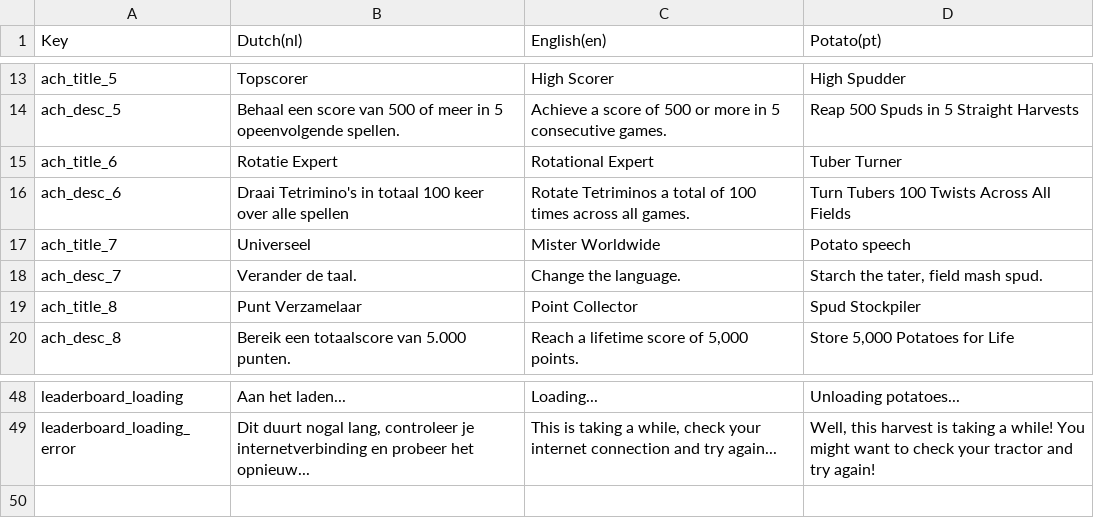
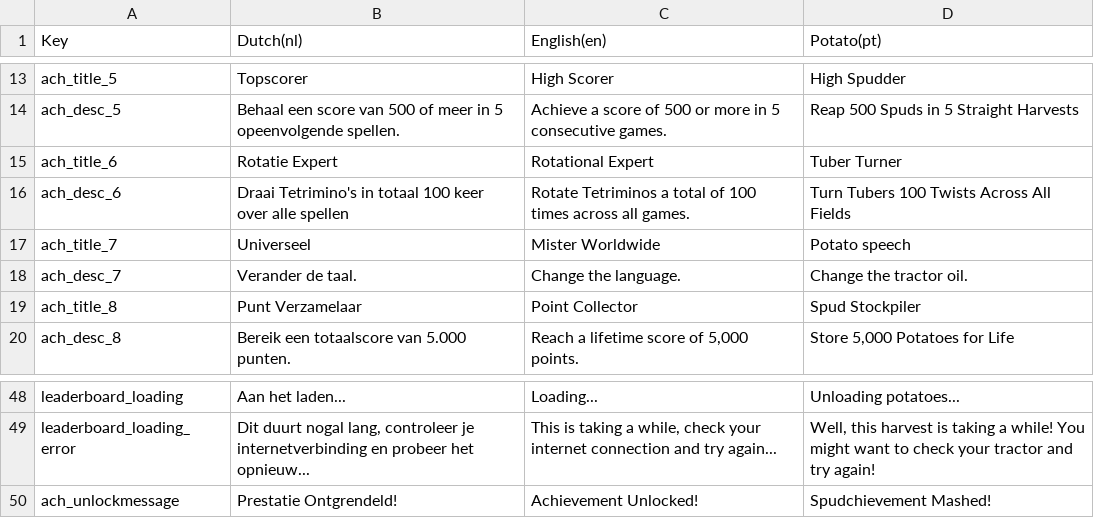
Before and after one commit to RubySteegmansPXL/Potatris, a CSV file: Assets/Localization/translations.csv, drawn as a sheet; only a part is shown, gaps mark what is left out.

```diff
--- a/Assets/Localization/translations.csv
+++ b/Assets/Localization/translations.csv
@@ -17,3 +17,3 @@ ach_desc_6;Draai Tetrimino's in totaal 100 keer over alle spellen;Rotate Tetrimi
 ach_title_7;Universeel;Mister Worldwide;Potato speech
-ach_desc_7;Verander de taal.;Change the language.;Starch the tater, field mash spud.
+ach_desc_7;Verander de taal.;Change the language.;Change the tractor oil.
 ach_title_8;Punt Verzamelaar;Point Collector;Spud Stockpiler
@@ -49 +49,2 @@ leaderboard_loading;Aan het laden... ;Loading...;Unloading potatoes...
 leaderboard_loading_error;Dit duurt nogal lang, controleer je internetverbinding en probeer het opnieuw...;This is taking a while, check your internet connection and try again...;Well, this harvest is taking a while! You might want to check your tractor and try again!
+ach_unlockmessage;Prestatie Ontgrendeld!;Achievement Unlocked!;Spudchievement Mashed!
```
Also changed, not shown: 12 other files.
